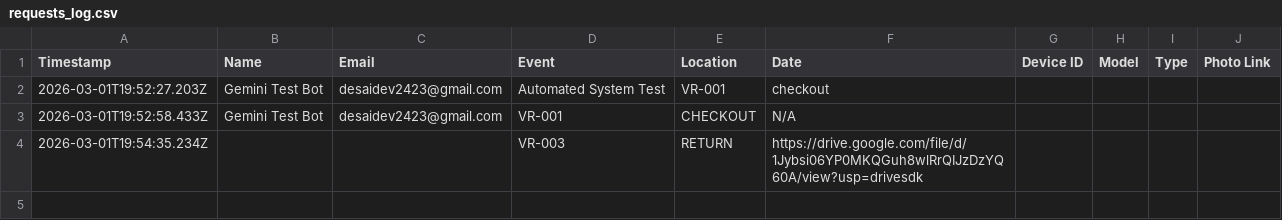
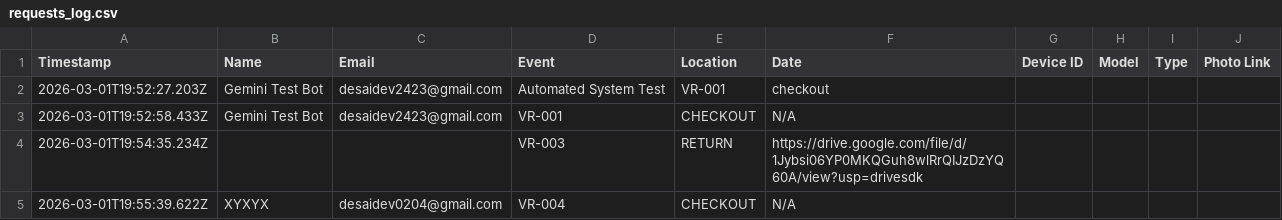
Before and after one commit to devdesai02/vr-tracker, a CSV file: requests_log.csv, drawn as a sheet.

Commit message:
Bot: Update log

```diff
--- a/requests_log.csv
+++ b/requests_log.csv
@@ -4 +4,2 @@ Timestamp,Name,Email,Event,Location,Date,Device ID,Model,Type,Photo Link
 2026-03-01T19:54:35.234Z,,,VR-003,RETURN,https://drive.google.com/file/d/1Jybsi06YP0MKQGuh8wlRrQIJzDzYQ60A/view?usp=drivesdk
+2026-03-01T19:55:39.622Z,XYXYX,desaidev0204@gmail.com,VR-004,CHECKOUT,N/A
```
